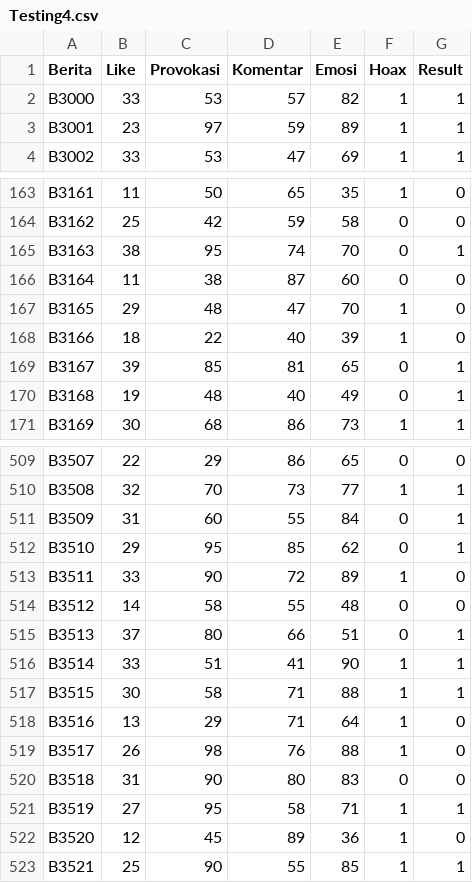
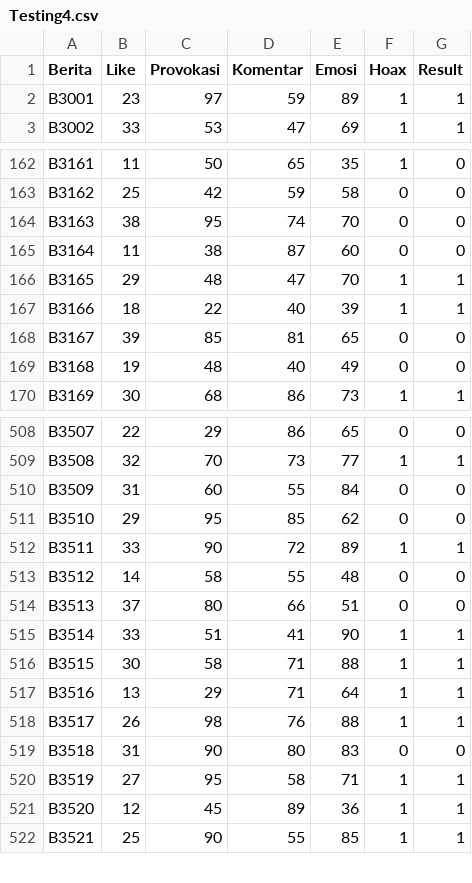
Before and after one commit to arizalsaputro/learn-knn, a CSV file: output/Testing4.csv, drawn as a sheet; only a part is shown, gaps mark what is left out; the diff covers the shown part only.

```diff
--- a/output/Testing4.csv
+++ b/output/Testing4.csv
@@ -1,3 +1,2 @@
 Berita;Like;Provokasi;Komentar;Emosi;Hoax;Result
-B3000;33;53;57;82;1;1
 B3001;23;97;59;89;1;1
@@ -164,8 +163,8 @@ B3161;11;50;65;35;1;0
 B3162;25;42;59;58;0;0
-B3163;38;95;74;70;0;1
+B3163;38;95;74;70;0;0
 B3164;11;38;87;60;0;0
-B3165;29;48;47;70;1;0
-B3166;18;22;40;39;1;0
-B3167;39;85;81;65;0;1
-B3168;19;48;40;49;0;1
+B3165;29;48;47;70;1;1
+B3166;18;22;40;39;1;1
+B3167;39;85;81;65;0;0
+B3168;19;48;40;49;0;0
 B3169;30;68;86;73;1;1
@@ -510,14 +509,14 @@ B3507;22;29;86;65;0;0
 B3508;32;70;73;77;1;1
-B3509;31;60;55;84;0;1
-B3510;29;95;85;62;0;1
-B3511;33;90;72;89;1;0
+B3509;31;60;55;84;0;0
+B3510;29;95;85;62;0;0
+B3511;33;90;72;89;1;1
 B3512;14;58;55;48;0;0
-B3513;37;80;66;51;0;1
+B3513;37;80;66;51;0;0
 B3514;33;51;41;90;1;1
 B3515;30;58;71;88;1;1
-B3516;13;29;71;64;1;0
-B3517;26;98;76;88;1;0
+B3516;13;29;71;64;1;1
+B3517;26;98;76;88;1;1
 B3518;31;90;80;83;0;0
 B3519;27;95;58;71;1;1
-B3520;12;45;89;36;1;0
+B3520;12;45;89;36;1;1
 B3521;25;90;55;85;1;1
```
Also changed, not shown: 117 edited cells elsewhere in this file, output/Testing2.csv, output/Testing3.csv, 3 other files.
